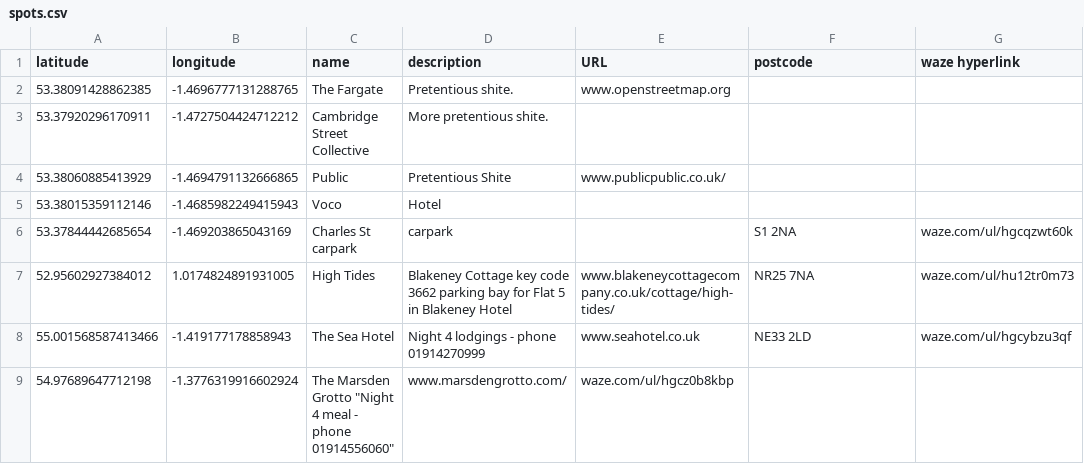
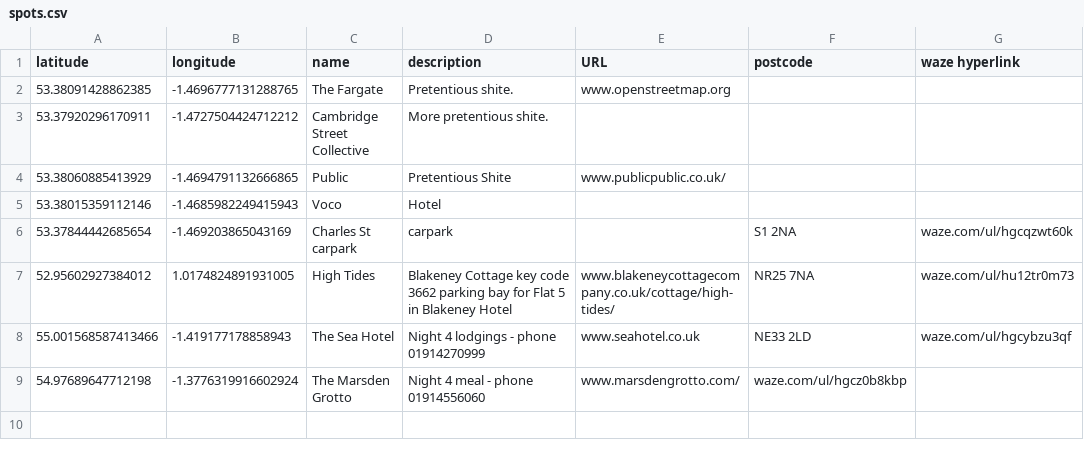
Before and after one commit to ianthegit/ianthegit.github.io, a CSV file: surfers/spots.csv, drawn as a sheet.

Commit message:
Update spots.csv

```diff
--- a/surfers/spots.csv
+++ b/surfers/spots.csv
@@ -8,2 +8,2 @@
 "55.001568587413466", "-1.419177178858943", "The Sea Hotel", "Night 4 lodgings - phone 01914270999", "www.seahotel.co.uk","NE33 2LD", "waze.com/ul/hgcybzu3qf"
-"54.97689647712198", "-1.3776319916602924", "The Marsden Grotto" "Night 4 meal - phone 01914556060", "www.marsdengrotto.com/", "waze.com/ul/hgcz0b8kbp"
+"54.97689647712198", "-1.3776319916602924", "The Marsden Grotto", "Night 4 meal - phone 01914556060", "www.marsdengrotto.com/", "waze.com/ul/hgcz0b8kbp"
```
